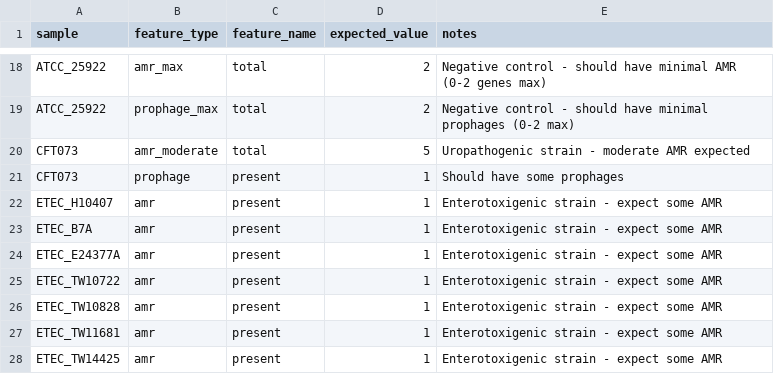
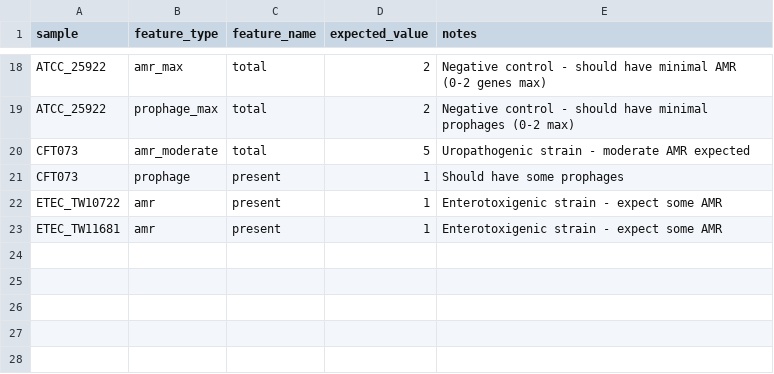
Before and after one commit to tdoerks/COMPASS-pipeline, a CSV file: data/validation/ground_truth.csv, drawn as a sheet; only a part is shown, gaps mark what is left out.

```diff
--- a/data/validation/ground_truth.csv
+++ b/data/validation/ground_truth.csv
@@ -21,8 +21,3 @@ CFT073,amr_moderate,total,5,Uropathogenic strain - moderate AMR expected
 CFT073,prophage,present,1,Should have some prophages
-ETEC_H10407,amr,present,1,Enterotoxigenic strain - expect some AMR
-ETEC_B7A,amr,present,1,Enterotoxigenic strain - expect some AMR
-ETEC_E24377A,amr,present,1,Enterotoxigenic strain - expect some AMR
 ETEC_TW10722,amr,present,1,Enterotoxigenic strain - expect some AMR
-ETEC_TW10828,amr,present,1,Enterotoxigenic strain - expect some AMR
 ETEC_TW11681,amr,present,1,Enterotoxigenic strain - expect some AMR
-ETEC_TW14425,amr,present,1,Enterotoxigenic strain - expect some AMR
```
